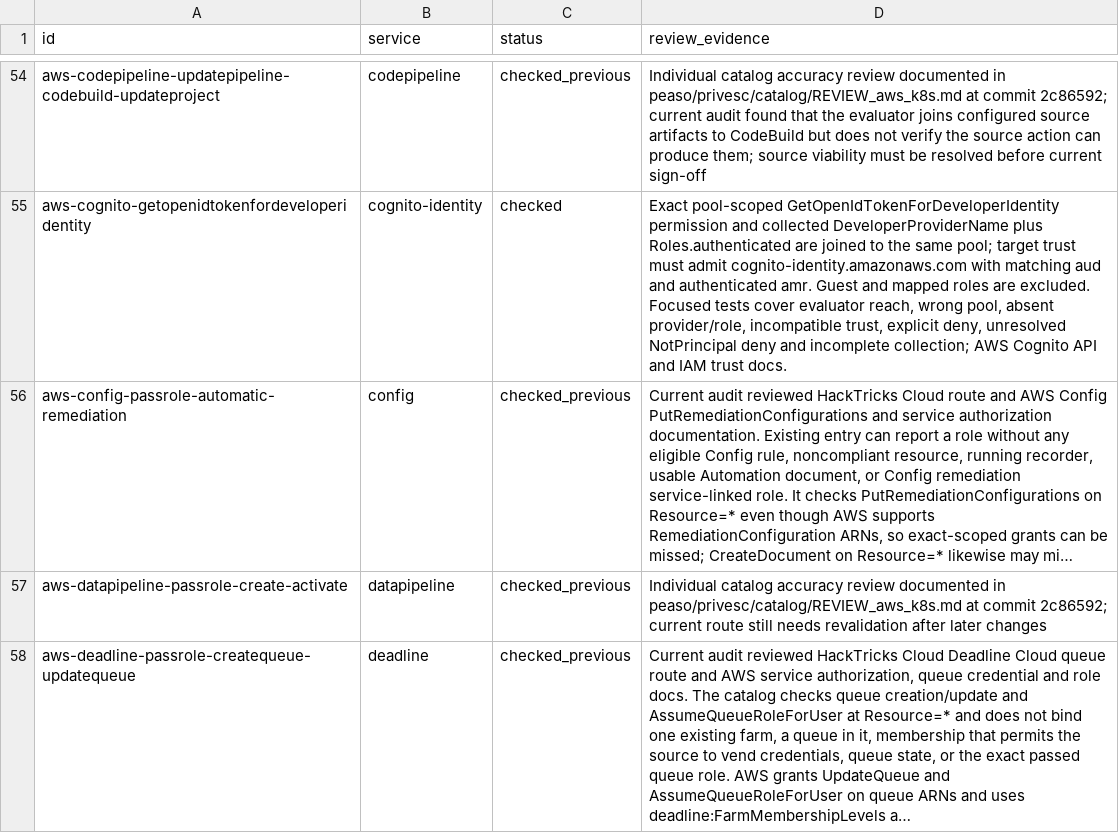
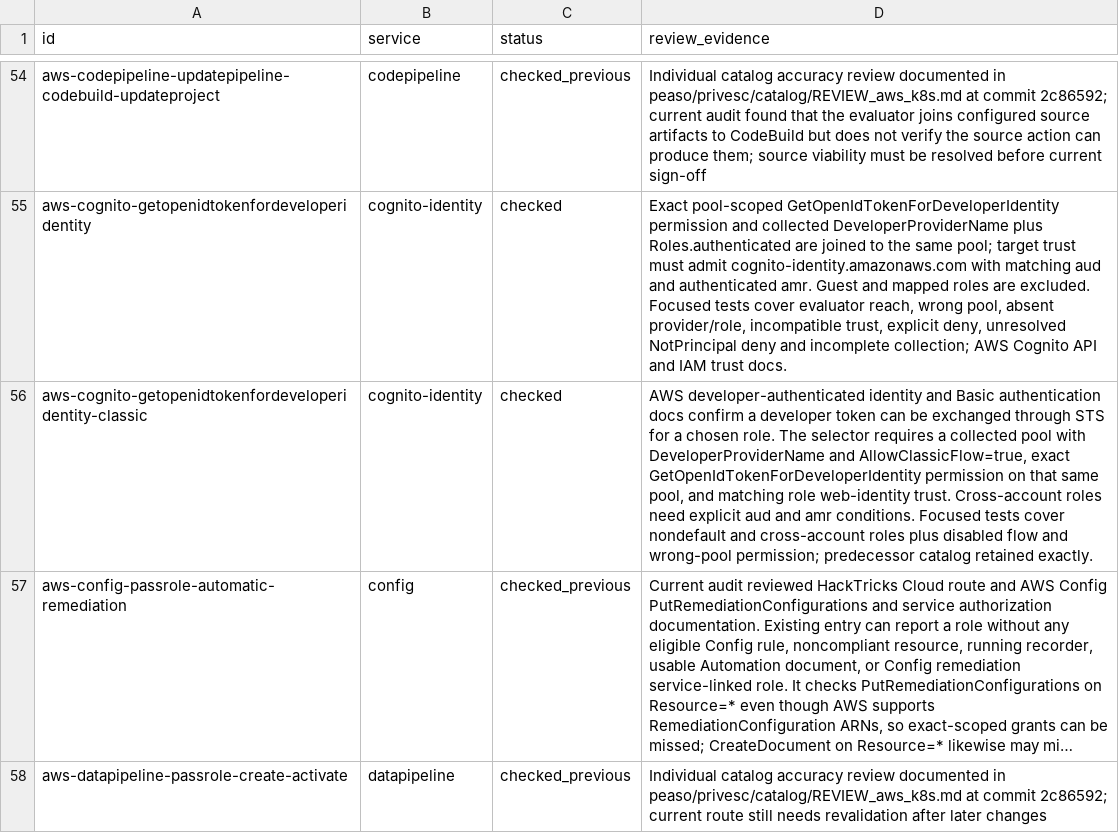
Before and after one commit to peass-ng/Blue-CloudPEASS, a TSV file: work_aws_privesc_review/technique-status.tsv, drawn as a sheet; only a part is shown, gaps mark what is left out; the shorter side is filled out with more unchanged rows; long unchanged cells end in …; the diff names each change by its address in the sheet, - before the commit and + after, or states it on an @@ line.

Commit message:
Join Cognito classic token to exact trusted role

```diff
--- a/work_aws_privesc_review/technique-status.tsv
+++ b/work_aws_privesc_review/technique-status.tsv
+row 56: aws-cognito-getopenidtokenfordeveloperidentity-classic | cognito-identity | checked | AWS developer-authenticated identity and Basic authentication docs confirm a developer token can be exchanged through STS for a chosen role. The selector requires a collected pool with DeveloperProviderName and AllowClassicFlow=true, exact GetOpenIdTokenForDeveloperIdentity permission on that same pool, and matching role web-identity trust. Cross-account roles need explicit aud and amr conditions. Focused tests cover nondefault and cross-account roles plus disabled flow and wrong-pool permission; predecessor catalog retained exactly.
```
Also changed, not shown: work_aws_privesc_review/page-status.tsv, 10 other files.
